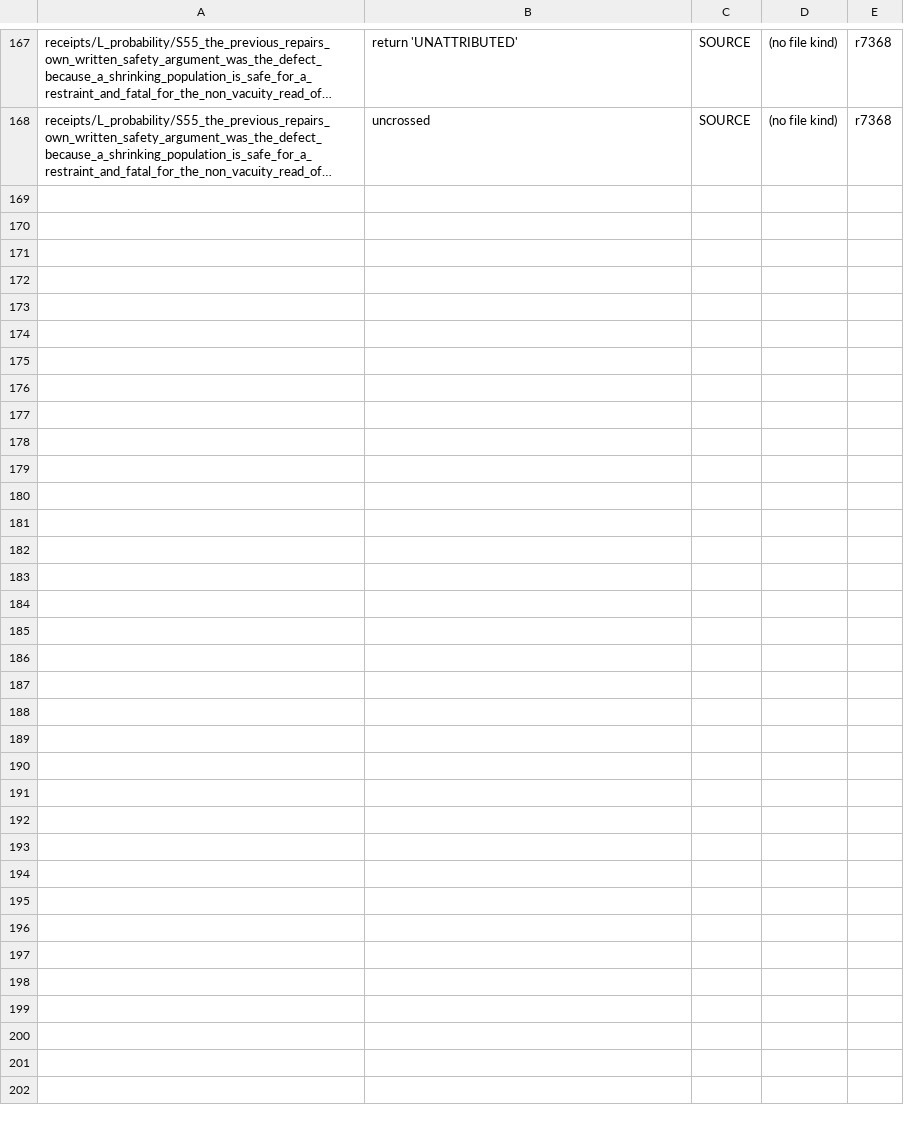
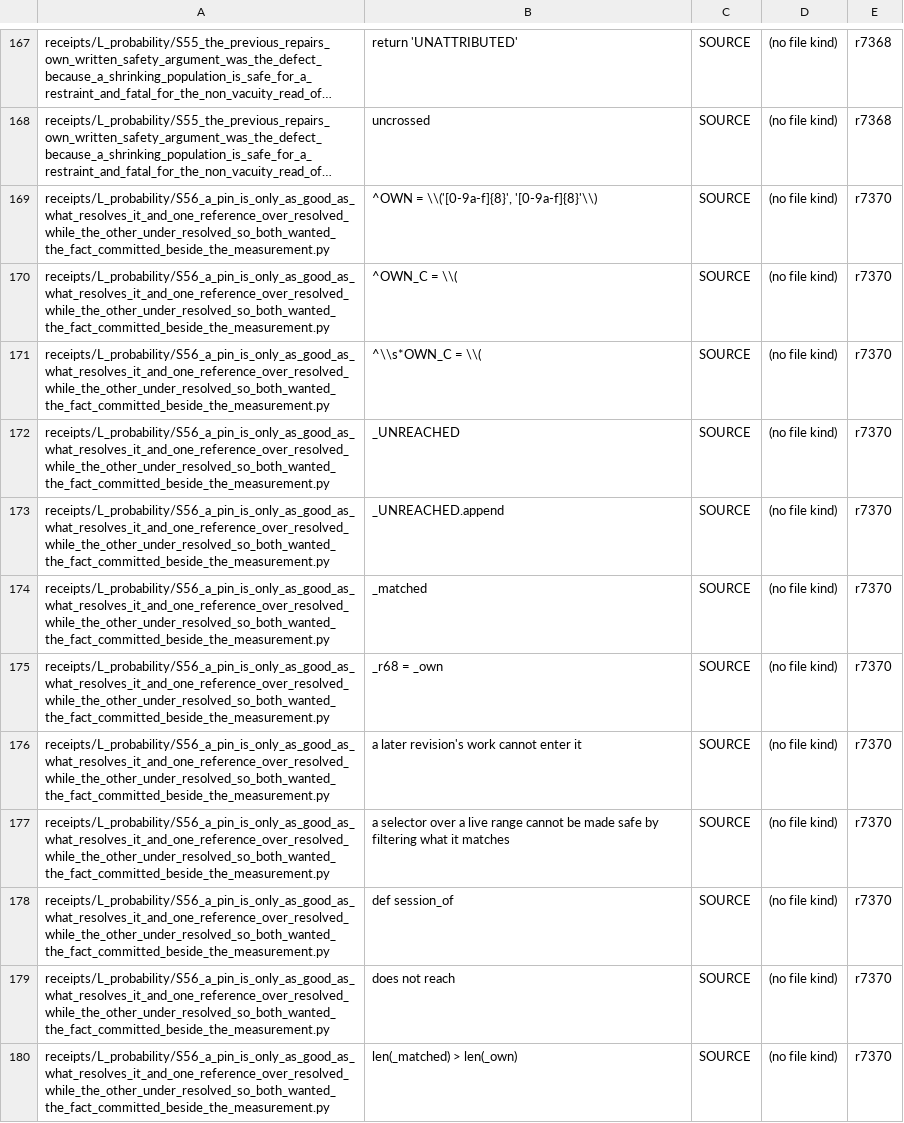
Before and after one commit to daryljanzen/shadow-of-existence, a TSV file: corpus/target_annotations.tsv, drawn as a sheet; only a part is shown, gaps mark what is left out; long unchanged cells end in …; the diff names each change by its address in the sheet, - before the commit and + after, or states it on an @@ line.

```diff
--- a/corpus/target_annotations.tsv
+++ b/corpus/target_annotations.tsv
+row 169: receipts/L_probability/S56_a_pin_is_only_as_good_as_what_resolves_it_and_one_reference_over_resolved_while_the_other_under_resolved_so_both_wanted_the_fact_committed_beside_the_measurement.py | ^OWN = \\('[0-9a-f]{8}', '[0-9a-f]{8}'\\) | SOURCE | (no file kind) | r7370
+row 170: receipts/L_probability/S56_a_pin_is_only_as_good_as_what_resolves_it_and_one_reference_over_resolved_while_the_other_under_resolved_so_both_wanted_the_fact_committed_beside_the_measurement.py | ^OWN_C = \\( | SOURCE | (no file kind) | r7370
+row 171: receipts/L_probability/S56_a_pin_is_only_as_good_as_what_resolves_it_and_one_reference_over_resolved_while_the_other_under_resolved_so_both_wanted_the_fact_committed_beside_the_measurement.py | ^\\s*OWN_C = \\( | SOURCE | (no file kind) | r7370
+row 172: receipts/L_probability/S56_a_pin_is_only_as_good_as_what_resolves_it_and_one_reference_over_resolved_while_the_other_under_resolved_so_both_wanted_the_fact_committed_beside_the_measurement.py | _UNREACHED | SOURCE | (no file kind) | r7370
+row 173: receipts/L_probability/S56_a_pin_is_only_as_good_as_what_resolves_it_and_one_reference_over_resolved_while_the_other_under_resolved_so_both_wanted_the_fact_committed_beside_the_measurement.py | _UNREACHED.append | SOURCE | (no file kind) | r7370
+row 174: receipts/L_probability/S56_a_pin_is_only_as_good_as_what_resolves_it_and_one_reference_over_resolved_while_the_other_under_resolved_so_both_wanted_the_fact_committed_beside_the_measurement.py | _matched | SOURCE | (no file kind) | r7370
+row 175: receipts/L_probability/S56_a_pin_is_only_as_good_as_what_resolves_it_and_one_reference_over_resolved_while_the_other_under_resolved_so_both_wanted_the_fact_committed_beside_the_measurement.py | _r68 = _own | SOURCE | (no file kind) | r7370
+row 176: receipts/L_probability/S56_a_pin_is_only_as_good_as_what_resolves_it_and_one_reference_over_resolved_while_the_other_under_resolved_so_both_wanted_the_fact_committed_beside_the_measurement.py | a later revision's work cannot enter it | SOURCE | (no file kind) | r7370
+row 177: receipts/L_probability/S56_a_pin_is_only_as_good_as_what_resolves_it_and_one_reference_over_resolved_while_the_other_under_resolved_so_both_wanted_the_fact_committed_beside_the_measurement.py | a selector over a live range cannot be made safe by filtering what it matches | SOURCE | (no file kind) | r7370
+row 178: receipts/L_probability/S56_a_pin_is_only_as_good_as_what_resolves_it_and_one_reference_over_resolved_while_the_other_under_resolved_so_both_wanted_the_fact_committed_beside_the_measurement.py | def session_of | SOURCE | (no file kind) | r7370
+row 179: receipts/L_probability/S56_a_pin_is_only_as_good_as_what_resolves_it_and_one_reference_over_resolved_while_the_other_under_resolved_so_both_wanted_the_fact_committed_beside_the_measurement.py | does not reach | SOURCE | (no file kind) | r7370
+row 180: receipts/L_probability/S56_a_pin_is_only_as_good_as_what_resolves_it_and_one_reference_over_resolved_while_the_other_under_resolved_so_both_wanted_the_fact_committed_beside_the_measurement.py | len(_matched) > len(_own) | SOURCE | (no file kind) | r7370
```
Also changed, not shown: 1 other file.
